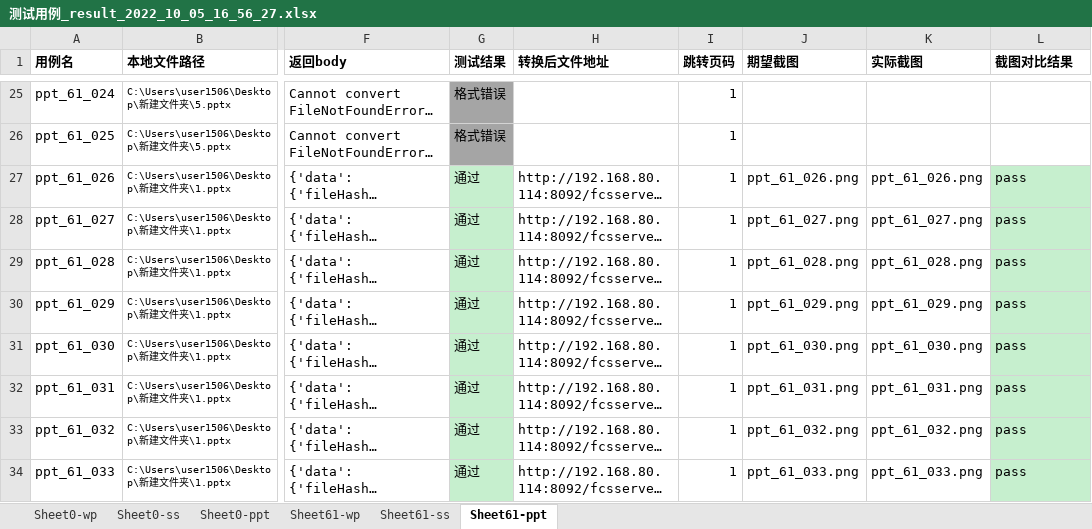
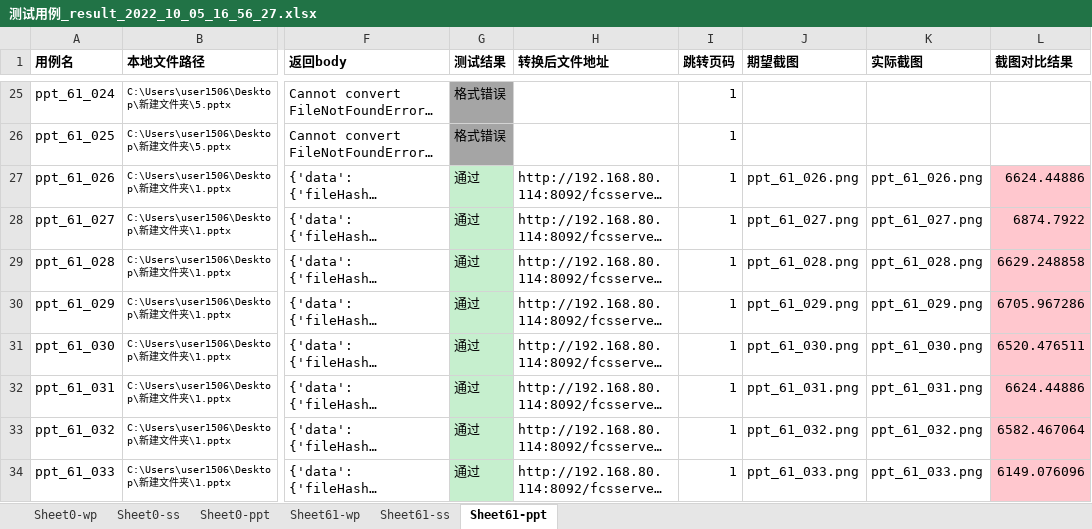
Before and after one commit to BruceLee8749/fcs_function, an Excel workbook: FCS测试结果/测试用例_result_2022_10_05_16_56_27.xlsx, sheet Sheet61-ppt, drawn as a sheet; only a part is shown, gaps mark what is left out; long unchanged cells end in …; values as stored, in another font and other column widths than the file's, no borders; the diff covers the shown part only; the diff names each change by its address in the sheet, - before the commit and + after, or states it on an @@ line.

```diff
--- a/FCS测试结果/测试用例_result_2022_10_05_16_56_27.xlsx (sheet Sheet61-ppt)
+++ b/FCS测试结果/测试用例_result_2022_10_05_16_56_27.xlsx (sheet Sheet61-ppt)
-L27 (截图对比结果): pass
+L27 (截图对比结果): 6624.44886
-L27:L34 fill: #C6EFCE
+L27:L34 fill: #FFC7CE
-L28 (截图对比结果): pass
+L28 (截图对比结果): 6874.7922
-L29 (截图对比结果): pass
+L29 (截图对比结果): 6629.248858
-L30 (截图对比结果): pass
+L30 (截图对比结果): 6705.967286
-L31 (截图对比结果): pass
+L31 (截图对比结果): 6520.476511
-L32 (截图对比结果): pass
+L32 (截图对比结果): 6624.44886
-L33 (截图对比结果): pass
+L33 (截图对比结果): 6582.467064
-L34 (截图对比结果): pass
+L34 (截图对比结果): 6149.076096
```
Also changed, not shown: 14 edited cells and cell formats elsewhere in this sheet, 7 other files.
